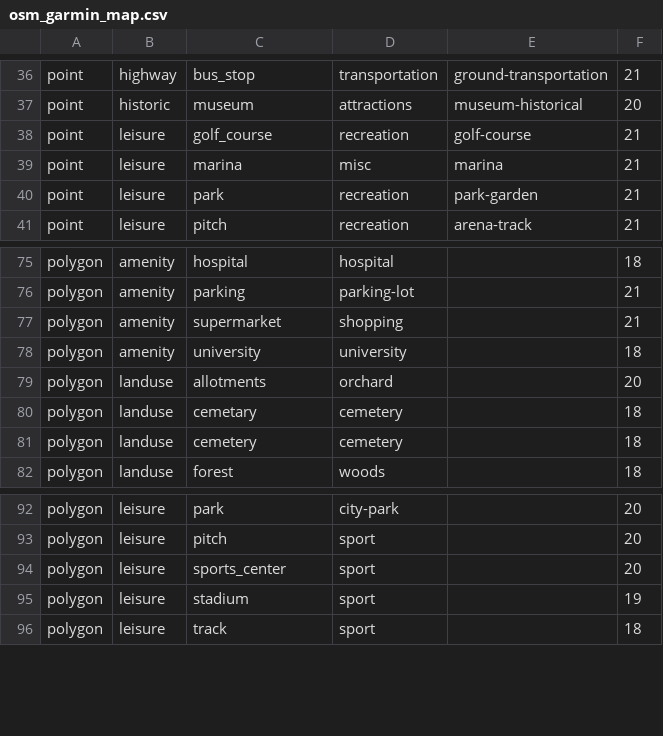
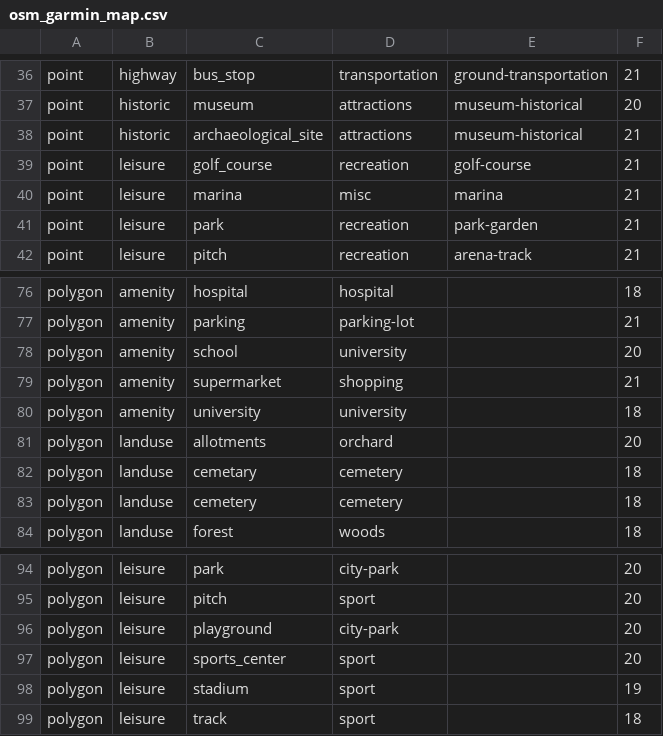
Before and after one commit to openstreetmap/mkgmap, a CSV file: resources/osm_garmin_map.csv, drawn as a sheet; only a part is shown, gaps mark what is left out.

Commit message:
Add new features (archaeological_site, school, playground)
point historic=archaeological_site
	-> attractions|museum-historical
polygon amenity=school
	-> university (closest match)
polygon leisure=playground
	-> city-park (closest match)


git-svn-id: http://svn.mkgmap.org.uk/mkgmap/trunk@666 25d90789-57f7-4ee0-8453-03a3dfeeeb22

```diff
--- a/resources/osm_garmin_map.csv
+++ b/resources/osm_garmin_map.csv
@@ -37,2 +37,3 @@ point|highway|bus_stop|transportation|ground-transportation|21
 point|historic|museum|attractions|museum-historical|20
+point|historic|archaeological_site|attractions|museum-historical|21
 point|leisure|golf_course|recreation|golf-course|21
@@ -76,2 +77,3 @@ polygon|amenity|hospital|hospital||18
 polygon|amenity|parking|parking-lot||21
+polygon|amenity|school|university||20
 polygon|amenity|supermarket|shopping||21
@@ -93,2 +95,3 @@ polygon|leisure|park|city-park||20
 polygon|leisure|pitch|sport||20
+polygon|leisure|playground|city-park||20
 polygon|leisure|sports_center|sport||20
```
Also changed, not shown: resources/map-features.csv, resources/styles/default/map-features.csv.
